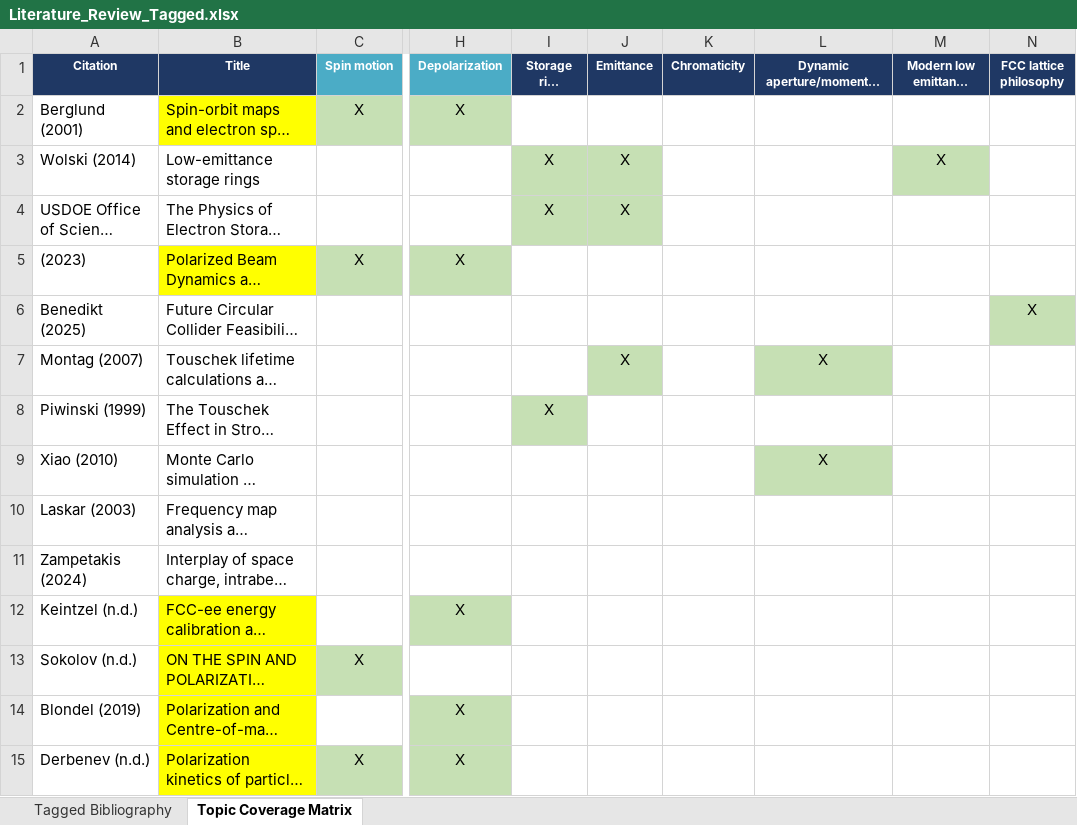
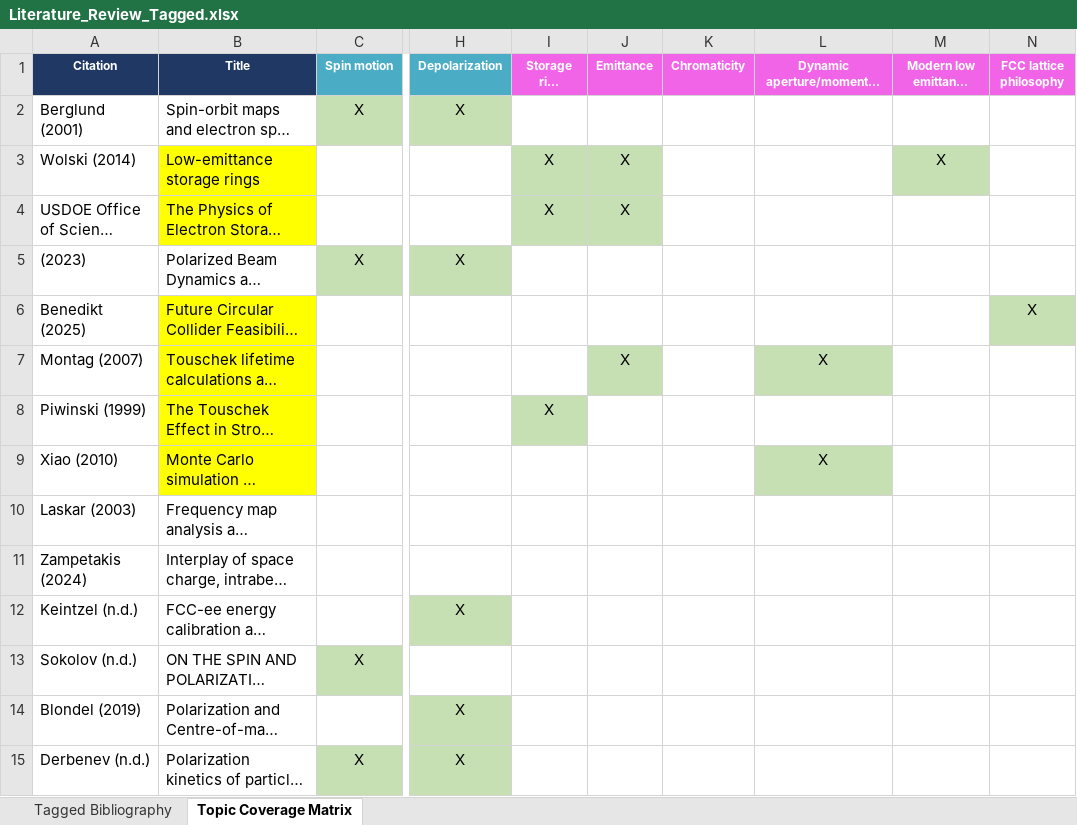
Before and after one commit to Maddie-jpg/polarizer-ring-studies, an Excel workbook: Assignments/Literature Review/Literature_Review_Tagged.xlsx, sheet Topic Coverage Matrix, drawn as a sheet; only a part is shown, gaps mark what is left out; long unchanged cells end in …; values as stored, in another font and other column widths than the file's, no borders; the diff covers the shown part only; the diff names each change by its address in the sheet, - before the commit and + after, or states it on an @@ line.

Commit message:
spin track comparison

```diff
--- a/Assignments/Literature Review/Literature_Review_Tagged.xlsx (sheet Topic Coverage Matrix)
+++ b/Assignments/Literature Review/Literature_Review_Tagged.xlsx (sheet Topic Coverage Matrix)
-I1:N1 fill: #1F3864
+I1:N1 fill: #F164E7
-B2 fill: #FFFF00
+B2 fill: none
-B3:B4 fill: none
+B3:B4 fill: #FFFF00
-B5 fill: #FFFF00
+B5 fill: none
-B6:B9 fill: none
+B6:B9 fill: #FFFF00
-B12:B15 fill: #FFFF00
+B12:B15 fill: none
```
Also changed, not shown: cell formats elsewhere in this sheet, 34 other files.
